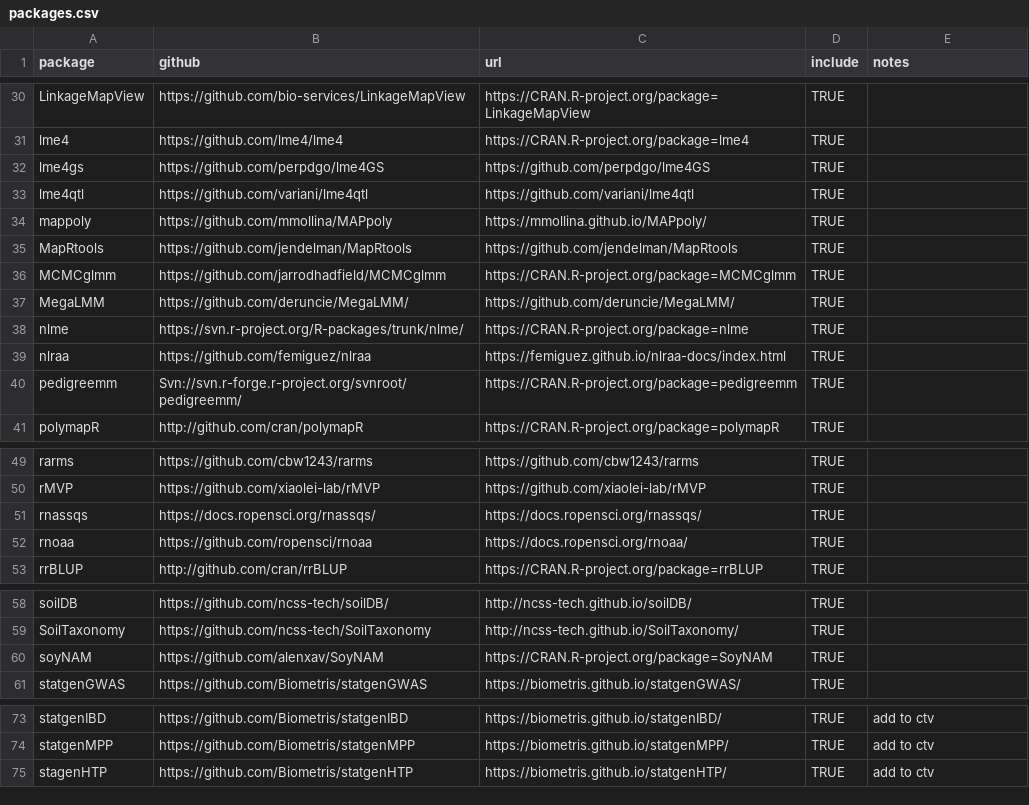
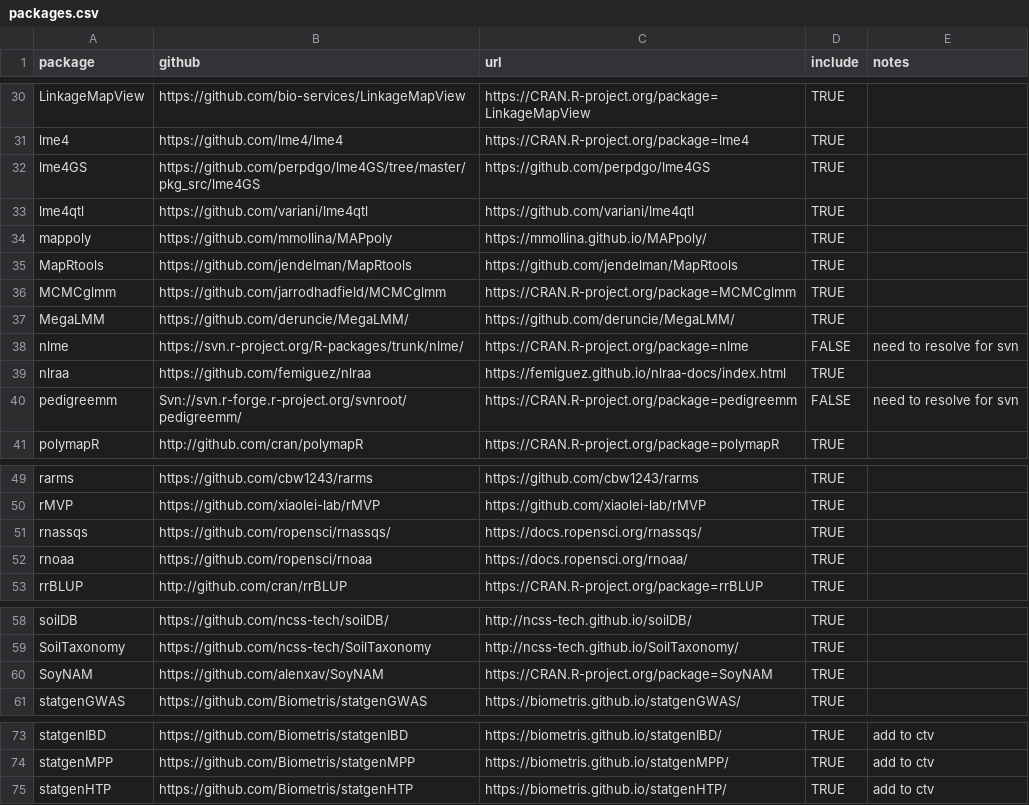
Before and after one commit to IdahoAgStats/universe, a CSV file: packages.csv, drawn as a sheet; only a part is shown, gaps mark what is left out.

Commit message:
resolve mispelled pkg names

```diff
--- a/packages.csv
+++ b/packages.csv
@@ -31,3 +31,3 @@ LinkageMapView,https://github.com/bio-services/LinkageMapView,https://CRAN.R-pro
 lme4,https://github.com/lme4/lme4, https://CRAN.R-project.org/package=lme4,TRUE,
-lme4gs, https://github.com/perpdgo/lme4GS, https://github.com/perpdgo/lme4GS,TRUE,
+lme4GS,https://github.com/perpdgo/lme4GS/tree/master/pkg_src/lme4GS, https://github.com/perpdgo/lme4GS,TRUE,
 lme4qtl, https://github.com/variani/lme4qtl, https://github.com/variani/lme4qtl,TRUE,
@@ -37,5 +37,5 @@ MCMCglmm,https://github.com/jarrodhadfield/MCMCglmm, https://CRAN.R-project.org/
 MegaLMM, https://github.com/deruncie/MegaLMM/, https://github.com/deruncie/MegaLMM/,TRUE,
-nlme,https://svn.r-project.org/R-packages/trunk/nlme/, https://CRAN.R-project.org/package=nlme,TRUE,
+nlme,https://svn.r-project.org/R-packages/trunk/nlme/, https://CRAN.R-project.org/package=nlme,FALSE,need to resolve for svn
 nlraa,https://github.com/femiguez/nlraa,https://femiguez.github.io/nlraa-docs/index.html,TRUE,
-pedigreemm,Svn://svn.r-forge.r-project.org/svnroot/pedigreemm/, https://CRAN.R-project.org/package=pedigreemm,TRUE,
+pedigreemm,Svn://svn.r-forge.r-project.org/svnroot/pedigreemm/, https://CRAN.R-project.org/package=pedigreemm,FALSE,need to resolve for svn
 polymapR,http://github.com/cran/polymapR, https://CRAN.R-project.org/package=polymapR,TRUE,
@@ -50,3 +50,3 @@ rarms,https://github.com/cbw1243/rarms,https://github.com/cbw1243/rarms,TRUE,
 rMVP,https://github.com/xiaolei-lab/rMVP,https://github.com/xiaolei-lab/rMVP,TRUE,
-rnassqs,https://docs.ropensci.org/rnassqs/,https://docs.ropensci.org/rnassqs/,TRUE,
+rnassqs,https://github.com/ropensci/rnassqs/,https://docs.ropensci.org/rnassqs/,TRUE,
 rnoaa,https://github.com/ropensci/rnoaa,https://docs.ropensci.org/rnoaa/,TRUE,
@@ -59,3 +59,3 @@ soilDB,https://github.com/ncss-tech/soilDB/,http://ncss-tech.github.io/soilDB/,T
 SoilTaxonomy,https://github.com/ncss-tech/SoilTaxonomy,http://ncss-tech.github.io/SoilTaxonomy/,TRUE,
-soyNAM,https://github.com/alenxav/SoyNAM, https://CRAN.R-project.org/package=SoyNAM ,TRUE,
+SoyNAM,https://github.com/alenxav/SoyNAM, https://CRAN.R-project.org/package=SoyNAM ,TRUE,
 statgenGWAS,https://github.com/Biometris/statgenGWAS,https://biometris.github.io/statgenGWAS/,TRUE,
@@ -74,2 +74,2 @@ statgenIBD,https://github.com/Biometris/statgenIBD,https://biometris.github.io/s
 statgenMPP,https://github.com/Biometris/statgenMPP,https://biometris.github.io/statgenMPP/,TRUE,add to ctv
-stagenHTP,https://github.com/Biometris/statgenHTP,https://biometris.github.io/statgenHTP/,TRUE,add to ctv
+statgenHTP,https://github.com/Biometris/statgenHTP,https://biometris.github.io/statgenHTP/,TRUE,add to ctv
```
Also changed, not shown: 1 other file.
